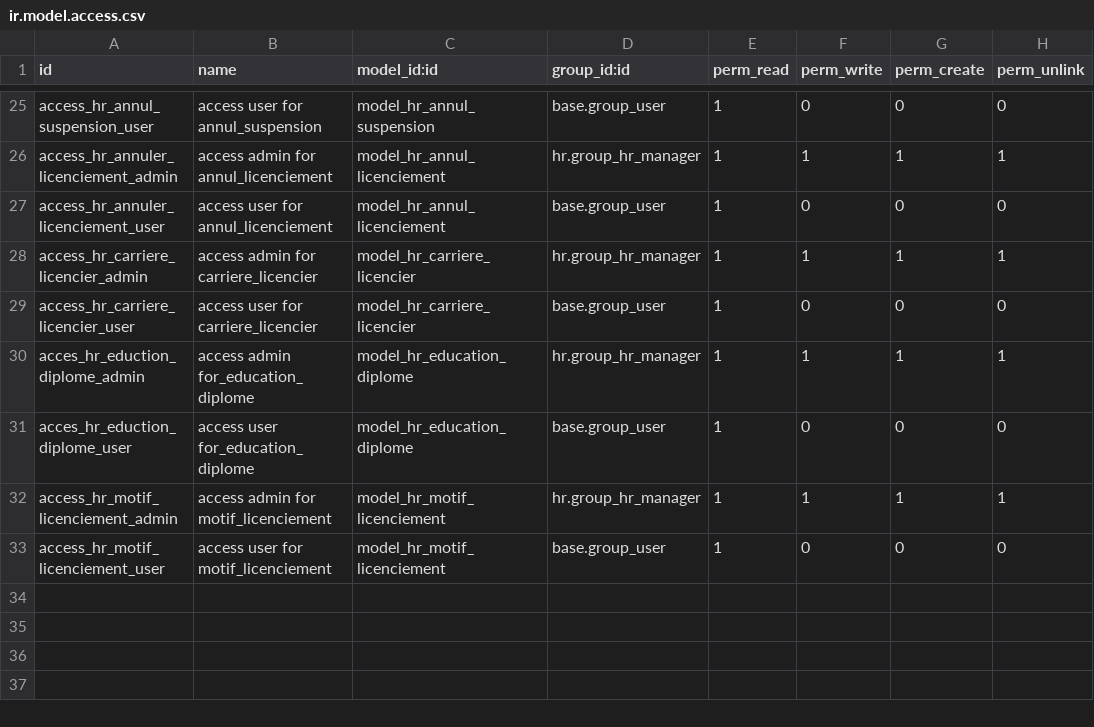
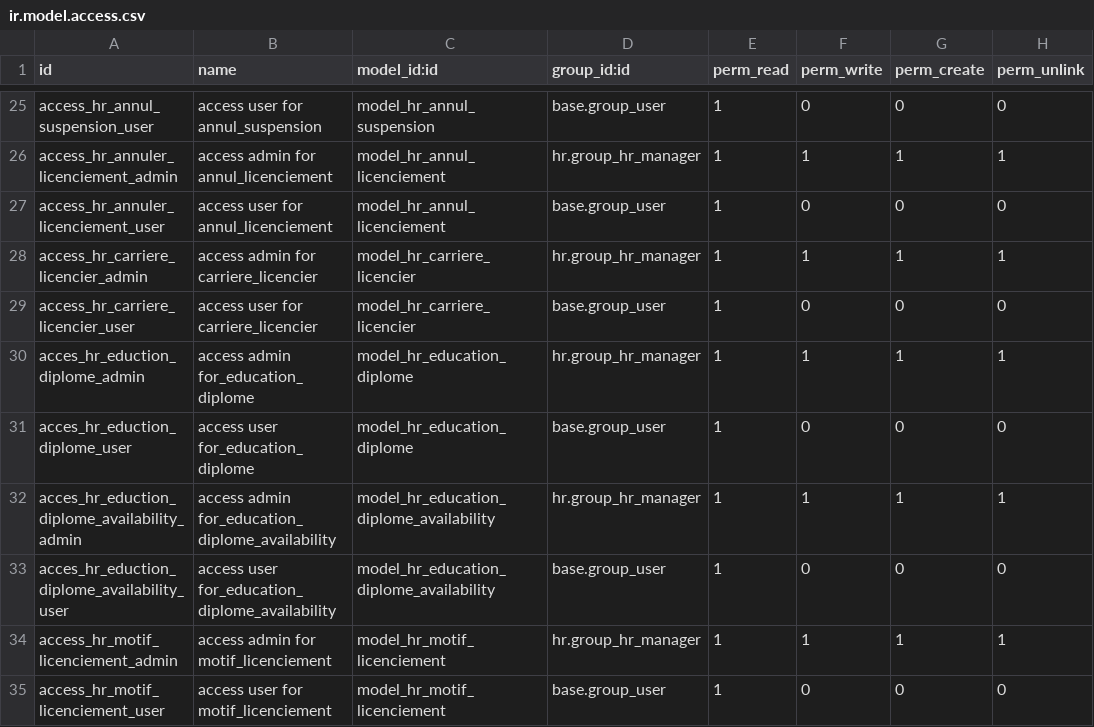
Before and after one commit to gaelfokou/odoo, a CSV file: modules/siantou_ems_hr/security/ir.model.access.csv, drawn as a sheet; only a part is shown, gaps mark what is left out.

```diff
--- a/modules/siantou_ems_hr/security/ir.model.access.csv
+++ b/modules/siantou_ems_hr/security/ir.model.access.csv
@@ -31,2 +31,4 @@ acces_hr_eduction_diplome_admin,access admin for_education_diplome,model_hr_educ
 acces_hr_eduction_diplome_user,access user for_education_diplome,model_hr_education_diplome,base.group_user,1,0,0,0
+acces_hr_eduction_diplome_availability_admin,access admin for_education_diplome_availability,model_hr_education_diplome_availability,hr.group_hr_manager,1,1,1,1
+acces_hr_eduction_diplome_availability_user,access user for_education_diplome_availability,model_hr_education_diplome_availability,base.group_user,1,0,0,0
 access_hr_motif_licenciement_admin,access admin for motif_licenciement,model_hr_motif_licenciement,hr.group_hr_manager,1,1,1,1
```
Also changed, not shown: 28 other files.
